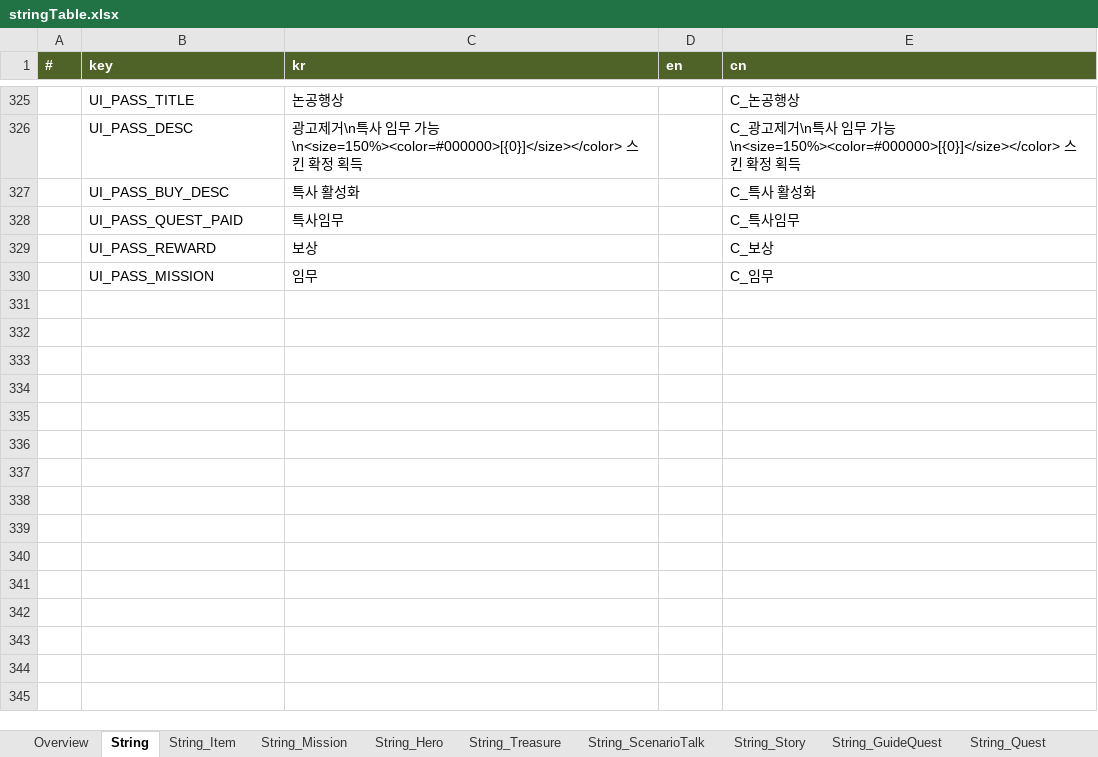
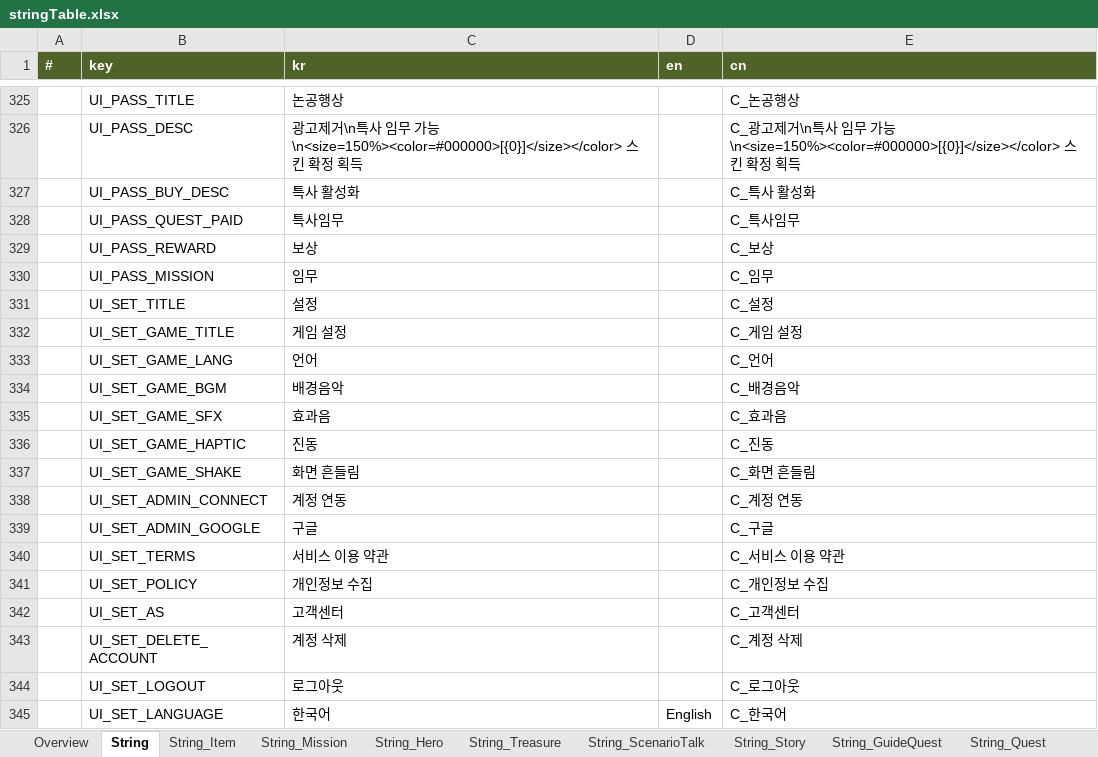
Before and after one commit to Roksan4614/ThreeKingdoms, an Excel workbook: ExcelToJSONConverter/excel/stringTable.xlsx, sheet String, drawn as a sheet; only a part is shown, gaps mark what is left out; values as stored, in another font and other column widths than the file's, no borders; the diff names each change by its address in the sheet, - before the commit and + after, or states it on an @@ line.

```diff
--- a/ExcelToJSONConverter/excel/stringTable.xlsx (sheet String)
+++ b/ExcelToJSONConverter/excel/stringTable.xlsx (sheet String)
+row 331:  | UI_SET_TITLE | 설정 |  | C_설정
+row 332:  | UI_SET_GAME_TITLE | 게임 설정 |  | C_게임 설정
+row 333:  | UI_SET_GAME_LANG | 언어 |  | C_언어
+row 334:  | UI_SET_GAME_BGM | 배경음악 |  | C_배경음악
+row 335:  | UI_SET_GAME_SFX | 효과음 |  | C_효과음
+row 336:  | UI_SET_GAME_HAPTIC | 진동 |  | C_진동
+row 337:  | UI_SET_GAME_SHAKE | 화면 흔들림 |  | C_화면 흔들림
+row 338:  | UI_SET_ADMIN_CONNECT | 계정 연동 |  | C_계정 연동
+row 339:  | UI_SET_ADMIN_GOOGLE | 구글 |  | C_구글
+row 340:  | UI_SET_TERMS | 서비스 이용 약관 |  | C_서비스 이용 약관
+row 341:  | UI_SET_POLICY | 개인정보 수집 |  | C_개인정보 수집
+row 342:  | UI_SET_AS | 고객센터 |  | C_고객센터
+row 343:  | UI_SET_DELETE_ACCOUNT | 계정 삭제 |  | C_계정 삭제
+row 344:  | UI_SET_LOGOUT | 로그아웃 |  | C_로그아웃
+row 345:  | UI_SET_LANGUAGE | 한국어 | English | C_한국어
```
Also changed, not shown: sheet String_Item, 37 other files.
